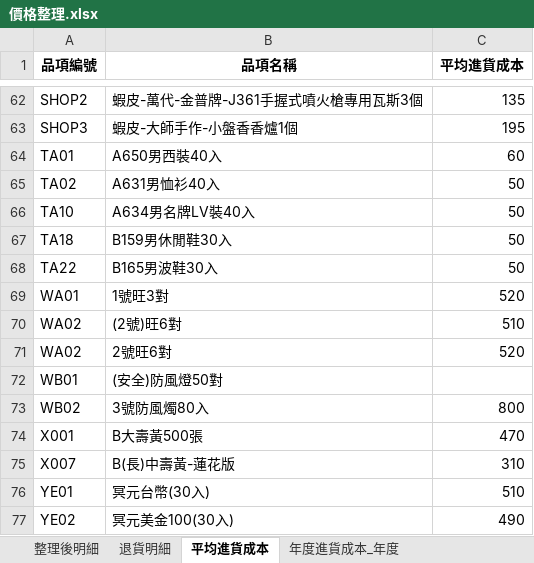
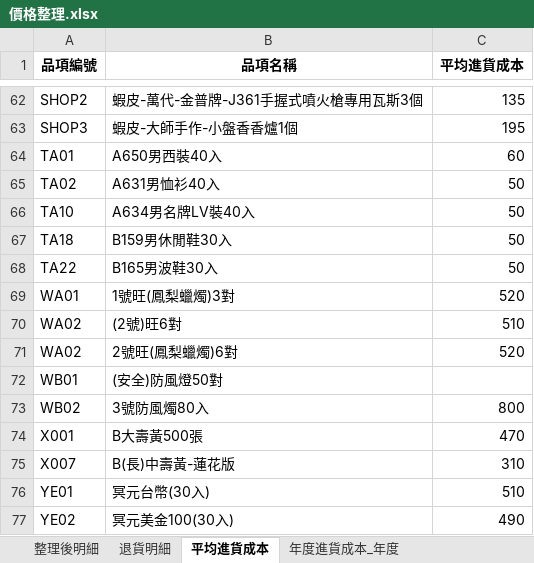
Before and after one commit to kpwh68wkkt-svg/price-check-flask, an Excel workbook: 價格整理.xlsx, sheet 平均進貨成本, drawn as a sheet; only a part is shown, gaps mark what is left out; values as stored, in another font and other column widths than the file's, no borders; the diff names each change by its address in the sheet, - before the commit and + after, or states it on an @@ line.

```diff
--- a/價格整理.xlsx (sheet 平均進貨成本)
+++ b/價格整理.xlsx (sheet 平均進貨成本)
-B69 (品項名稱): 1號旺3對
+B69 (品項名稱): 1號旺(鳳梨蠟燭)3對
-B71 (品項名稱): 2號旺6對
+B71 (品項名稱): 2號旺(鳳梨蠟燭)6對
```
Also changed, not shown: sheet 年度進貨成本_年度, sheet 年度進貨成本_區間, sheet 最新進貨成本, sheet 整理後明細, sheet 漲價提醒.
